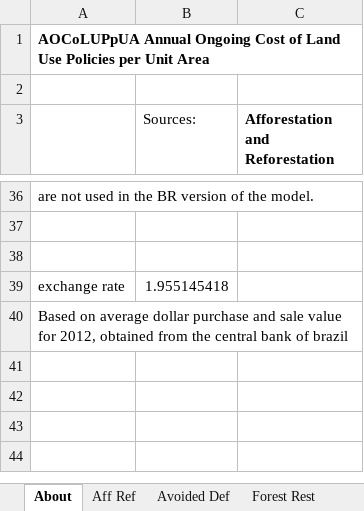
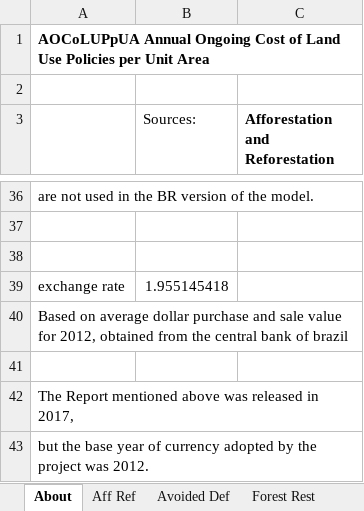
Before and after one commit to EnergyInnovation/eps-brazil, an Excel workbook: InputData/land/AOCoLUPpUA/Annual Ongoing Cost of Land Use Pol per Unit Area.xlsx, sheet About, drawn as a sheet; only a part is shown, gaps mark what is left out; values as stored, in another font and other column widths than the file's, no borders; the diff names each change by its address in the sheet, - before the commit and + after, or states it on an @@ line.

```diff
--- a/InputData/land/AOCoLUPpUA/Annual Ongoing Cost of Land Use Pol per Unit Area.xlsx (sheet About)
+++ b/InputData/land/AOCoLUPpUA/Annual Ongoing Cost of Land Use Pol per Unit Area.xlsx (sheet About)
+row 41: (empty)
+row 42: The Report mentioned above was released in 2017,
+row 43: but the base year of currency adopted by the project was 2012.
```
Also changed, not shown: InputData/land/ICoLUPpUA/Impl Cost of Land Use Policies per Unit Area.xlsx, InputData/trans/BHNVFEAL/BAU Historical New Veh Fuel Economy After Lifetime.xlsx, 50 other files.
